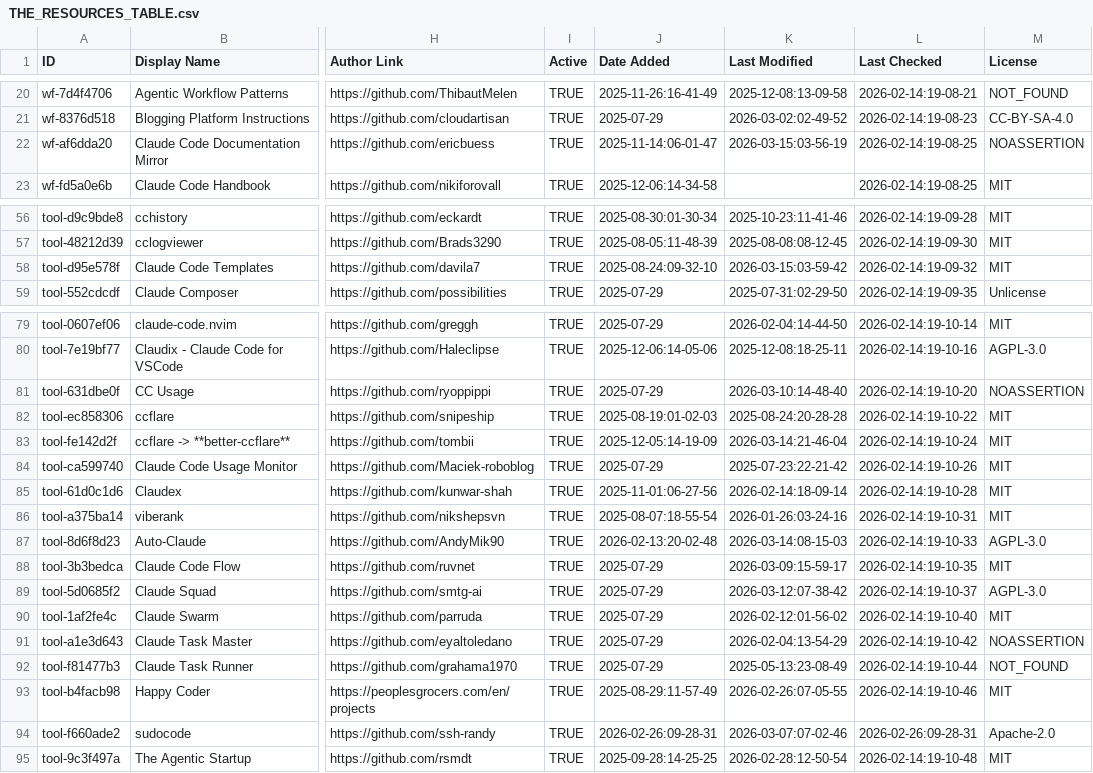
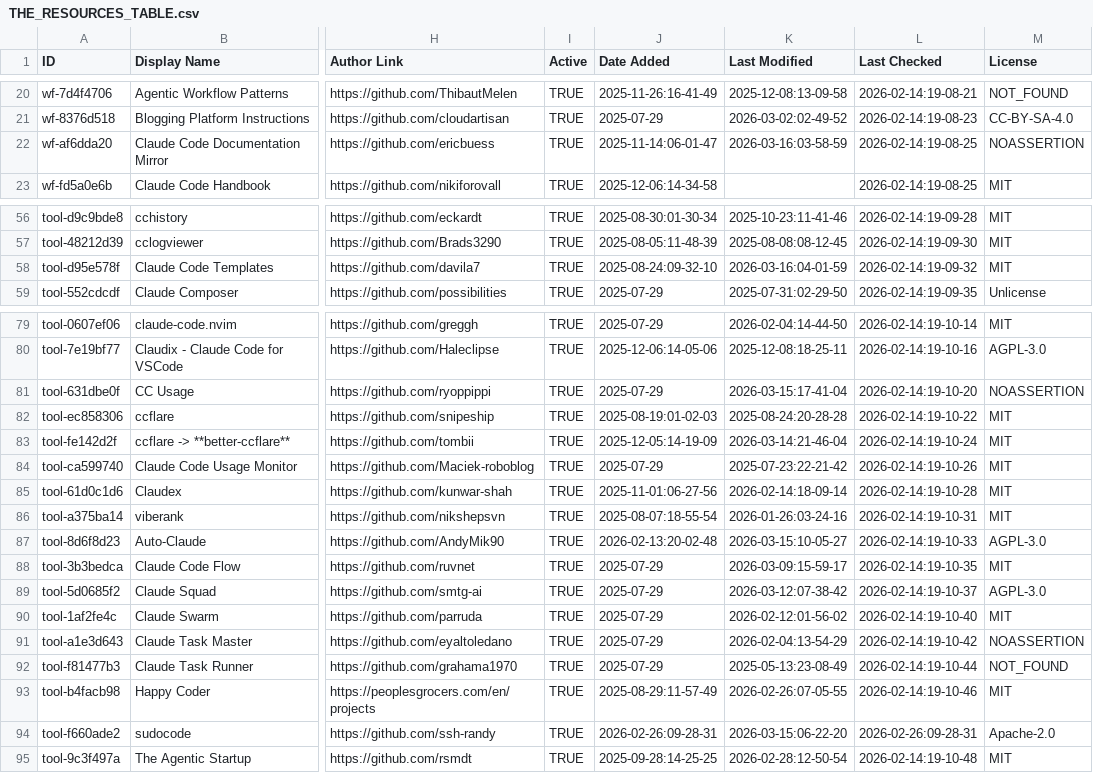
Before and after one commit to djdev/awesome-claude-code, a CSV file: THE_RESOURCES_TABLE.csv, drawn as a sheet; only a part is shown, gaps mark what is left out; the diff covers the shown part only; the diff names each change by its address in the sheet, - before the commit and + after, or states it on an @@ line.

```diff
--- a/THE_RESOURCES_TABLE.csv
+++ b/THE_RESOURCES_TABLE.csv
-K22 (Last Modified): 2026-03-15:03-56-19
+K22 (Last Modified): 2026-03-16:03-58-59
-K58 (Last Modified): 2026-03-15:03-59-42
+K58 (Last Modified): 2026-03-16:04-01-59
-K81 (Last Modified): 2026-03-10:14-48-40
+K81 (Last Modified): 2026-03-15:17-41-04
-K87 (Last Modified): 2026-03-14:08-15-03
+K87 (Last Modified): 2026-03-15:10-05-27
-K94 (Last Modified): 2026-03-07:07-02-46
+K94 (Last Modified): 2026-03-15:06-22-20
```
Also changed, not shown: 38 edited cells elsewhere in this file.
